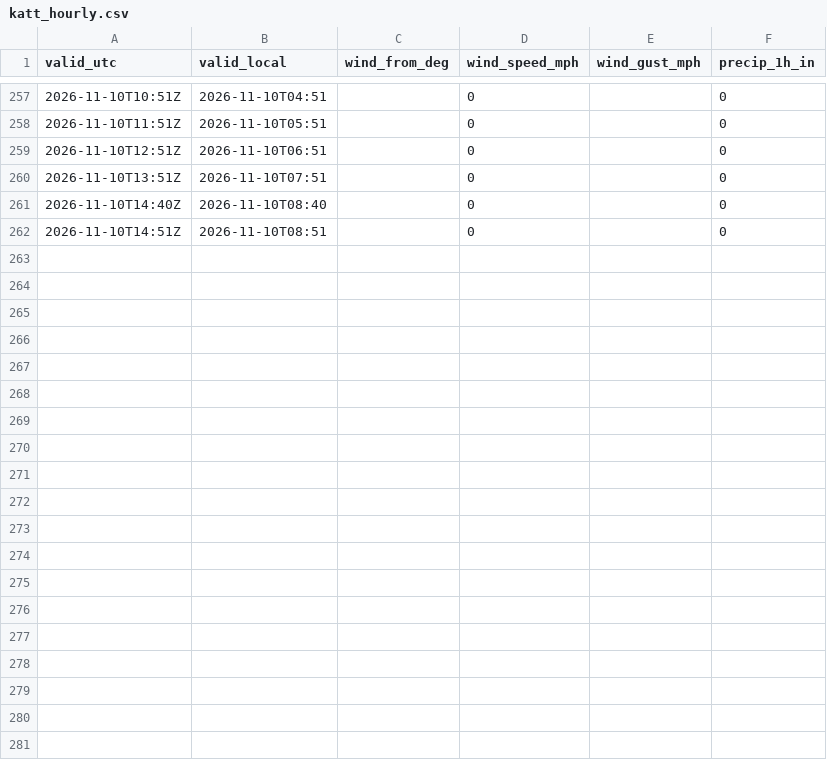
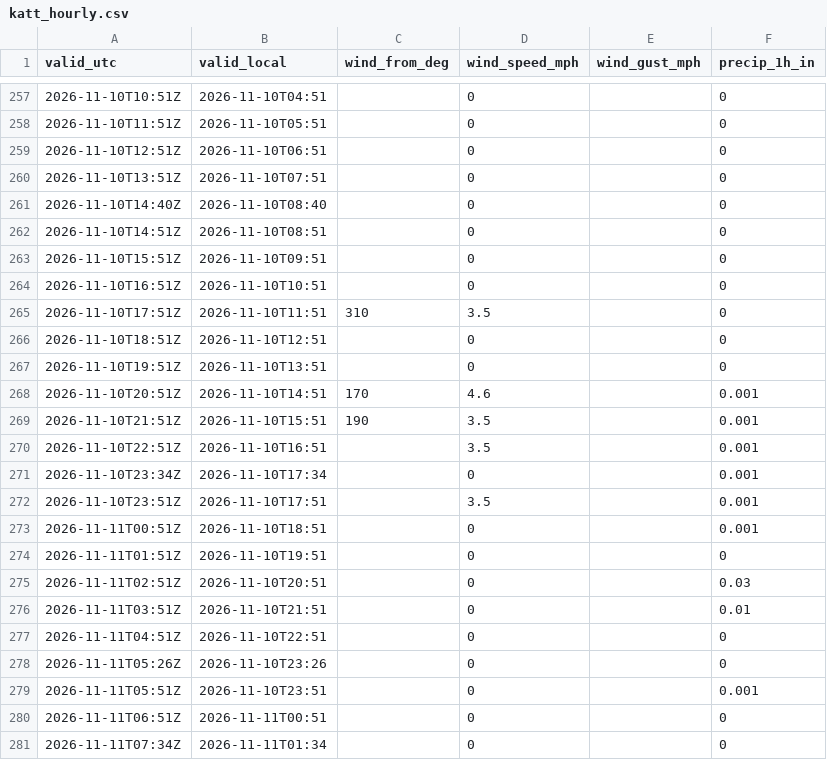
Before and after one commit to a-aza1/LadyBird-DebrisDetector, a CSV file: data/weather/katt_hourly.csv, drawn as a sheet; only a part is shown, gaps mark what is left out; the diff covers the shown part only; the diff names each change by its address in the sheet, - before the commit and + after, or states it on an @@ line.

```diff
--- a/data/weather/katt_hourly.csv
+++ b/data/weather/katt_hourly.csv
+row 263: 2026-11-10T15:51Z | 2026-11-10T09:51 |  | 0 |  | 0
+row 264: 2026-11-10T16:51Z | 2026-11-10T10:51 |  | 0 |  | 0
+row 265: 2026-11-10T17:51Z | 2026-11-10T11:51 | 310 | 3.5 |  | 0
+row 266: 2026-11-10T18:51Z | 2026-11-10T12:51 |  | 0 |  | 0
+row 267: 2026-11-10T19:51Z | 2026-11-10T13:51 |  | 0 |  | 0
+row 268: 2026-11-10T20:51Z | 2026-11-10T14:51 | 170 | 4.6 |  | 0.001
+row 269: 2026-11-10T21:51Z | 2026-11-10T15:51 | 190 | 3.5 |  | 0.001
+row 270: 2026-11-10T22:51Z | 2026-11-10T16:51 |  | 3.5 |  | 0.001
+row 271: 2026-11-10T23:34Z | 2026-11-10T17:34 |  | 0 |  | 0.001
+row 272: 2026-11-10T23:51Z | 2026-11-10T17:51 |  | 3.5 |  | 0.001
+row 273: 2026-11-11T00:51Z | 2026-11-10T18:51 |  | 0 |  | 0.001
+row 274: 2026-11-11T01:51Z | 2026-11-10T19:51 |  | 0 |  | 0
+row 275: 2026-11-11T02:51Z | 2026-11-10T20:51 |  | 0 |  | 0.03
+row 276: 2026-11-11T03:51Z | 2026-11-10T21:51 |  | 0 |  | 0.01
+row 277: 2026-11-11T04:51Z | 2026-11-10T22:51 |  | 0 |  | 0
+row 278: 2026-11-11T05:26Z | 2026-11-10T23:26 |  | 0 |  | 0
+row 279: 2026-11-11T05:51Z | 2026-11-10T23:51 |  | 0 |  | 0.001
+row 280: 2026-11-11T06:51Z | 2026-11-11T00:51 |  | 0 |  | 0
+row 281: 2026-11-11T07:34Z | 2026-11-11T01:34 |  | 0 |  | 0
```
Also changed, not shown: 14 added rows elsewhere in this file, 1 other file.
